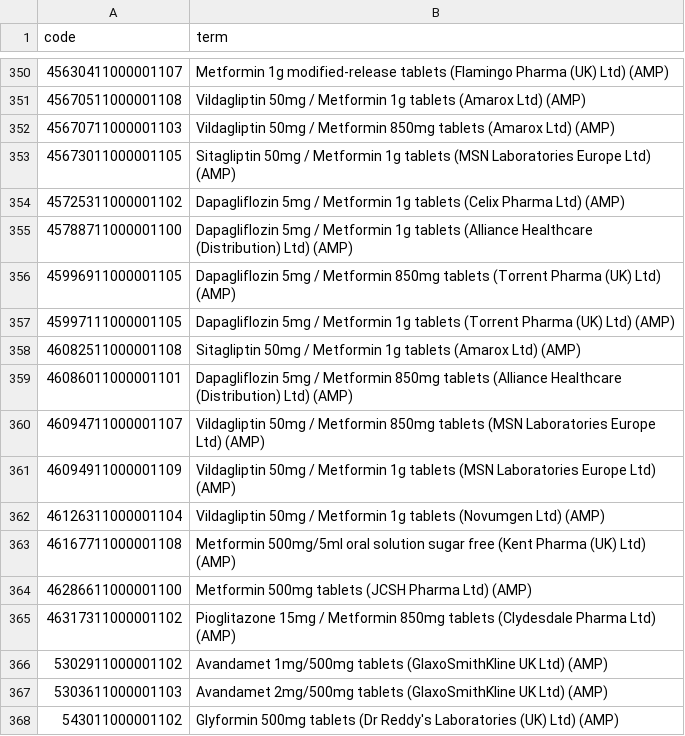
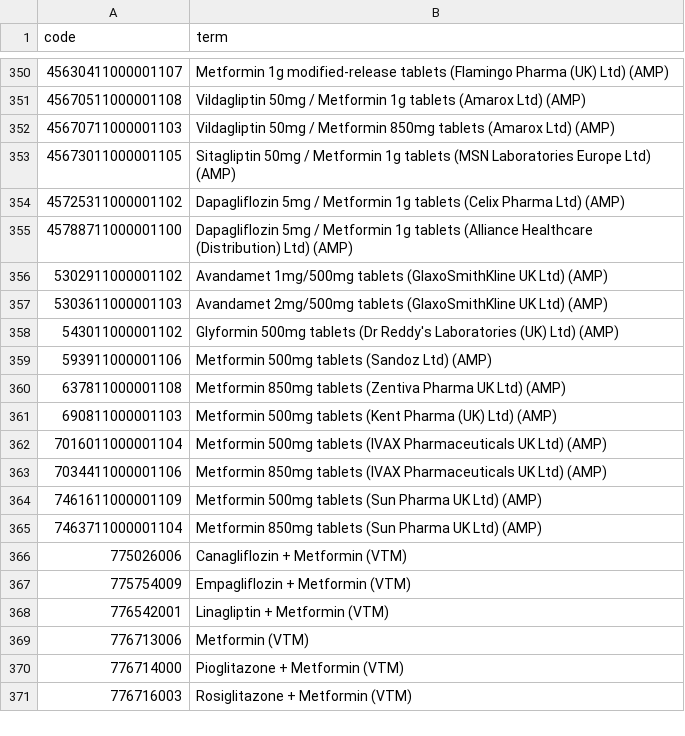
Before and after one commit to REDUCE-HF/reducehf, a CSV file: codelists/user-anschaf-metformin-dmd.csv, drawn as a sheet; only a part is shown, gaps mark what is left out; the shorter side is filled out with more unchanged rows; the diff names each change by its address in the sheet, - before the commit and + after, or states it on an @@ line.

Commit message:
Revert "update codelists"
This reverts commit a8efe7ef517cddbd730d9ae2670e0b93f55e62fb.

```diff
--- a/codelists/user-anschaf-metformin-dmd.csv
+++ b/codelists/user-anschaf-metformin-dmd.csv
-row 356: 45996911000001105 | Dapagliflozin 5mg / Metformin 850mg tablets (Torrent Pharma (UK) Ltd) (AMP)
-row 357: 45997111000001105 | Dapagliflozin 5mg / Metformin 1g tablets (Torrent Pharma (UK) Ltd) (AMP)
-row 358: 46082511000001108 | Sitagliptin 50mg / Metformin 1g tablets (Amarox Ltd) (AMP)
-row 359: 46086011000001101 | Dapagliflozin 5mg / Metformin 850mg tablets (Alliance Healthcare (Distribution) Ltd) (AMP)
-row 360: 46094711000001107 | Vildagliptin 50mg / Metformin 850mg tablets (MSN Laboratories Europe Ltd) (AMP)
-row 361: 46094911000001109 | Vildagliptin 50mg / Metformin 1g tablets (MSN Laboratories Europe Ltd) (AMP)
-row 362: 46126311000001104 | Vildagliptin 50mg / Metformin 1g tablets (Novumgen Ltd) (AMP)
-row 363: 46167711000001108 | Metformin 500mg/5ml oral solution sugar free (Kent Pharma (UK) Ltd) (AMP)
-row 364: 46286611000001100 | Metformin 500mg tablets (JCSH Pharma Ltd) (AMP)
-row 365: 46317311000001102 | Pioglitazone 15mg / Metformin 850mg tablets (Clydesdale Pharma Ltd) (AMP)
```
Also changed, not shown: codelists/user-anschaf-hormone-replacement-therapy-dmd.csv, codelists/user-anschaf-oral-contraceptive-dmd.csv, 6 other files.
